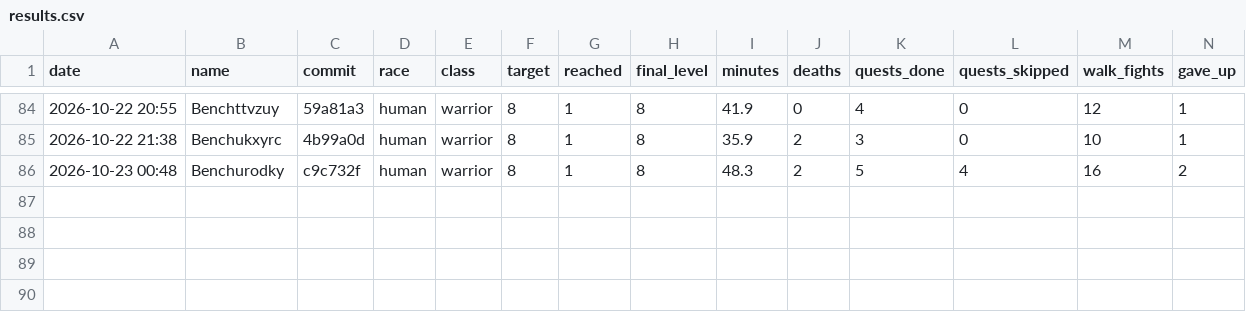
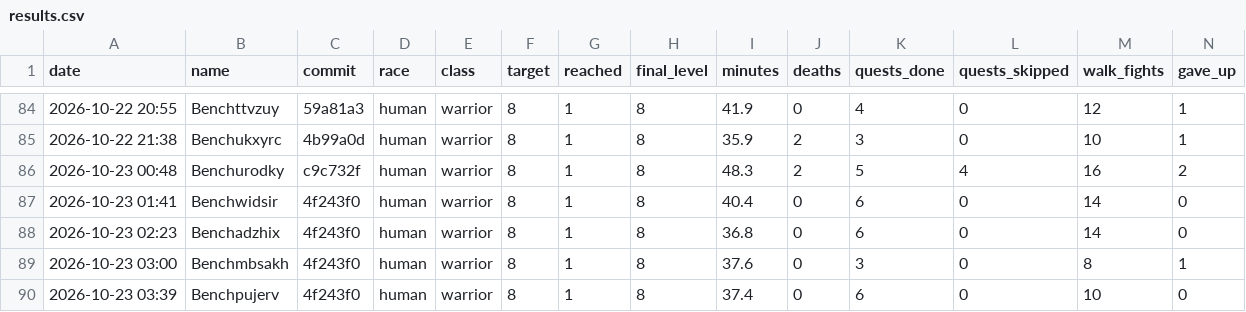
Before and after one commit to Rabhynoide/agent-wow-workspace, a CSV file: journal/bench/results.csv, drawn as a sheet; only a part is shown, gaps mark what is left out; rows hold the shown columns only; the diff names each change by its address in the sheet, - before the commit and + after, or states it on an @@ line.

```diff
--- a/journal/bench/results.csv
+++ b/journal/bench/results.csv
+row 87: 2026-10-23 01:41 | Benchwidsir | 4f243f0 | human | warrior | 8 | 1 | 8 | 40.4 | 0 | 6 | 0 | 14 | 0
+row 88: 2026-10-23 02:23 | Benchadzhix | 4f243f0 | human | warrior | 8 | 1 | 8 | 36.8 | 0 | 6 | 0 | 14 | 0
+row 89: 2026-10-23 03:00 | Benchmbsakh | 4f243f0 | human | warrior | 8 | 1 | 8 | 37.6 | 0 | 3 | 0 | 8 | 1
+row 90: 2026-10-23 03:39 | Benchpujerv | 4f243f0 | human | warrior | 8 | 1 | 8 | 37.4 | 0 | 6 | 0 | 10 | 0
```
Also changed, not shown: 5 other files.
